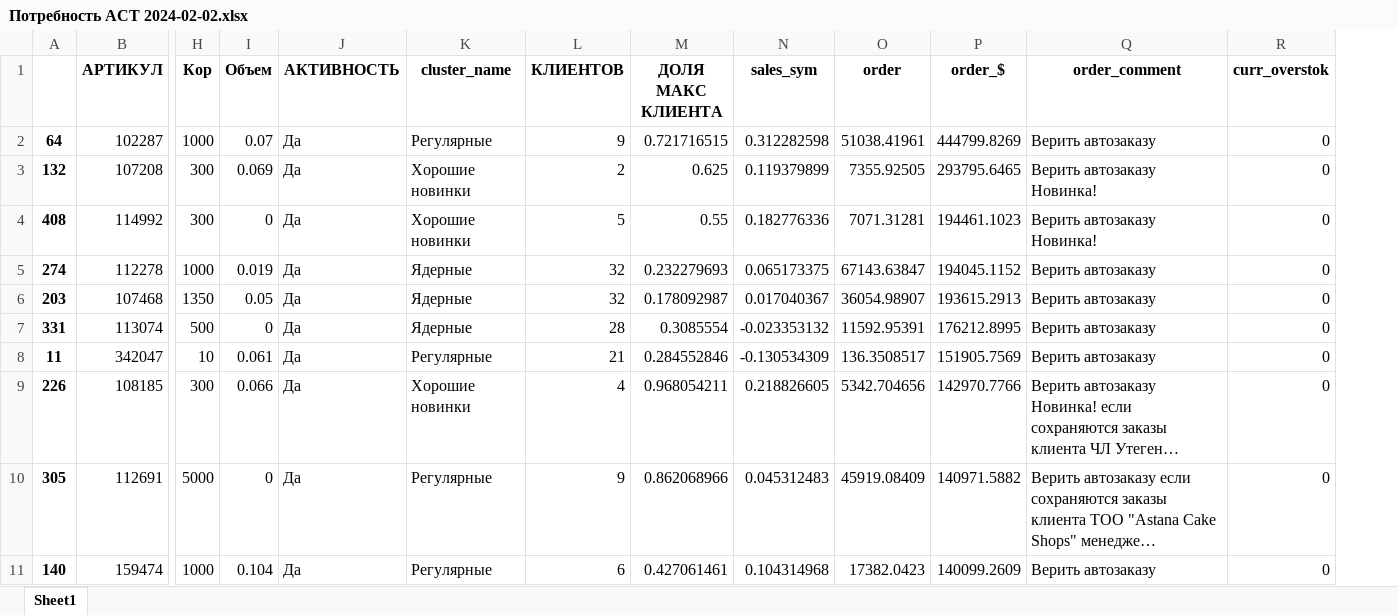
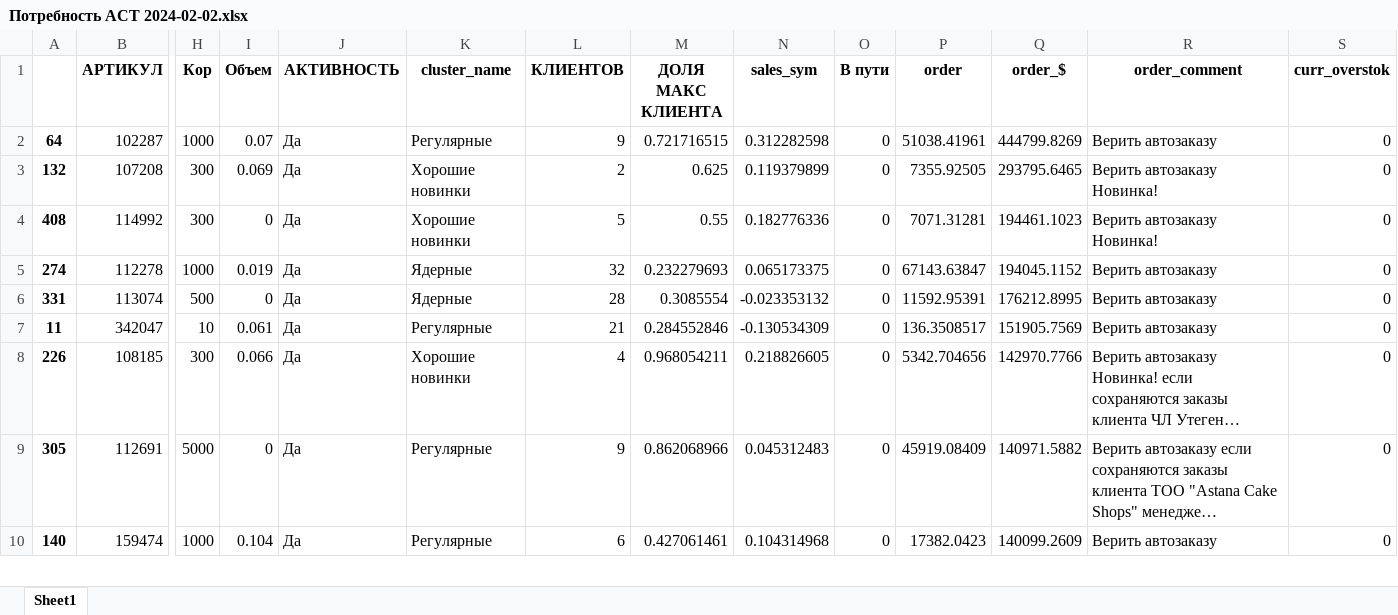
Before and after one commit to killri/ASIA-STOCKS, an Excel workbook: output/Потребность АСТ 2024-02-02.xlsx, sheet Sheet1, drawn as a sheet; only a part is shown, gaps mark what is left out; long unchanged cells end in …; values as stored, in another font and other column widths than the file's, no borders; removed rows and columns are numbered as before the commit, all else as after; rows hold the shown columns only; the diff covers the shown part only; the diff names each change by its address in the sheet, - before the commit and + after, or states it on an @@ line.

```diff
--- a/output/Потребность АСТ 2024-02-02.xlsx (sheet Sheet1)
+++ b/output/Потребность АСТ 2024-02-02.xlsx (sheet Sheet1)
+column O (В пути), rows 2-10: all 0
-row 6: 203 | 107468 | 1350 | 0.05 | Да | Ядерные | 32 | 0.178092987 | 0.017040367 | 36054.98907 | 193615.2913 | Верить автозаказу | 0
```
Also changed, not shown: 16 added rows, 15 removed rows and 96 moved rows elsewhere in this sheet, output/Потребность АЛМ 2024-02-02.xlsx, output/Потребность ШМТ 2024-02-02.xlsx, 26 other files.
